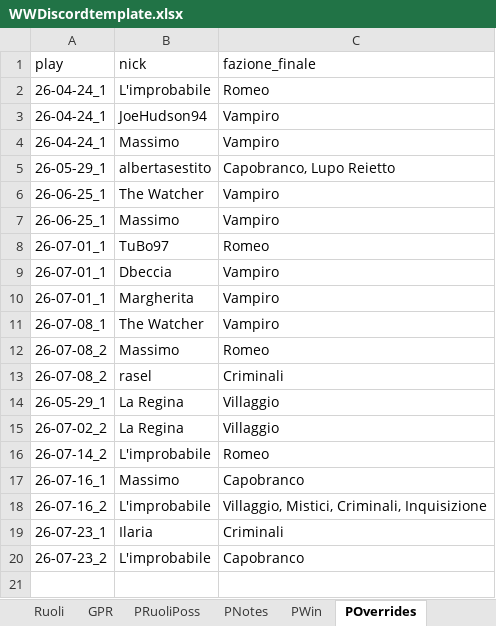
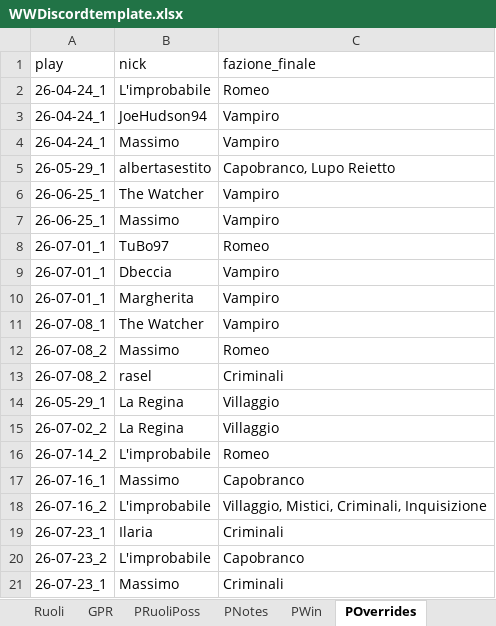
Before and after one commit to FilippoMart/WW-Discord, an Excel workbook: WWDiscordtemplate.xlsx, sheet POverrides, drawn as a sheet; values as stored, in another font and other column widths than the file's, no borders; the diff names each change by its address in the sheet, - before the commit and + after, or states it on an @@ line.

Commit message:
26-07-23_1: add Medium gildato note, override Massimo's final condition to Criminali

```diff
--- a/WWDiscordtemplate.xlsx (sheet POverrides)
+++ b/WWDiscordtemplate.xlsx (sheet POverrides)
+row 21: 26-07-23_1 | Massimo | Criminali
```
Also changed, not shown: sheet PNotes, 1 other file.
